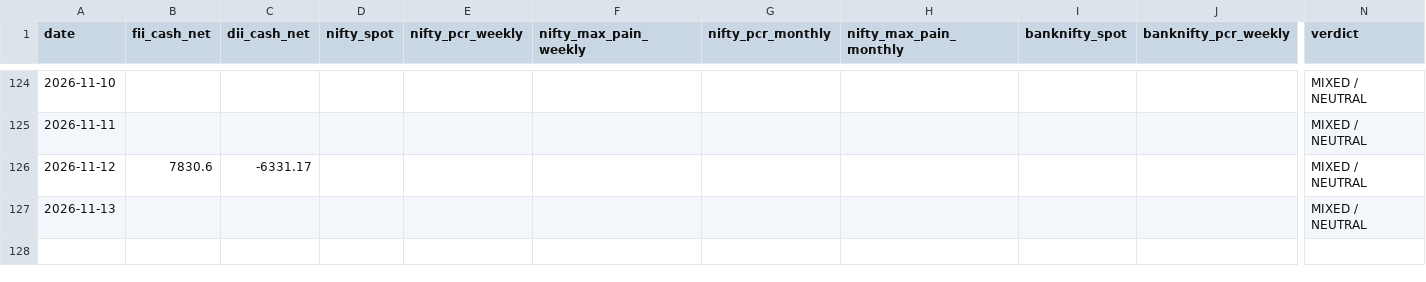
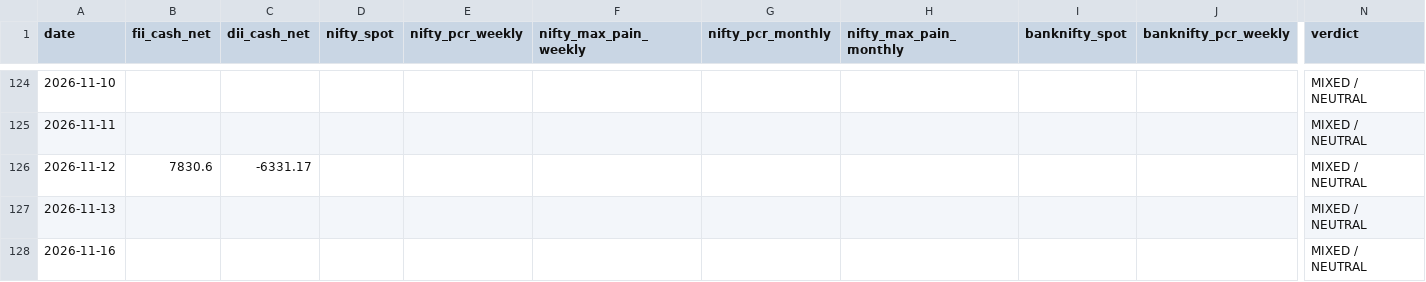
Before and after one commit to samrendr/nse-institutional-flow, a CSV file: data/nse_flow_history.csv, drawn as a sheet; only a part is shown, gaps mark what is left out; rows hold the shown columns only; the diff names each change by its address in the sheet, - before the commit and + after, or states it on an @@ line.

```diff
--- a/data/nse_flow_history.csv
+++ b/data/nse_flow_history.csv
+row 128: 2026-11-16 |  |  |  |  |  |  |  |  |  | MIXED / NEUTRAL
```
Also changed, not shown: 1 other file.
